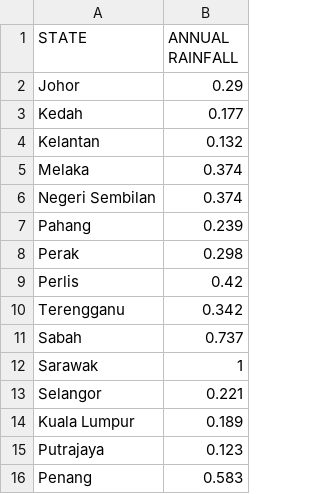
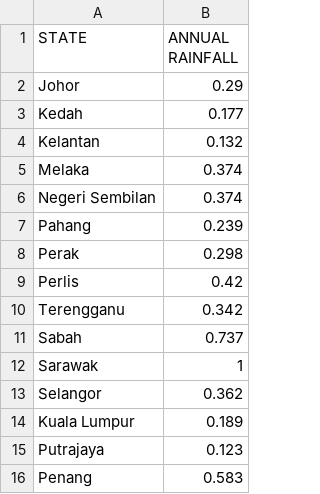
Before and after one commit to xrickenx/FIT3179_A2, a CSV file: data/_Malaysia+Flood+Dataset_Malaysia+Flood+Dataset.csv, drawn as a sheet.

Commit message:
Updated selangor

```diff
--- a/data/_Malaysia+Flood+Dataset_Malaysia+Flood+Dataset.csv
+++ b/data/_Malaysia+Flood+Dataset_Malaysia+Flood+Dataset.csv
@@ -12,3 +12,3 @@ Sabah,0.737
 Sarawak,1
-Selangor,0.221
+Selangor,0.362
 Kuala Lumpur, 0.189
```
